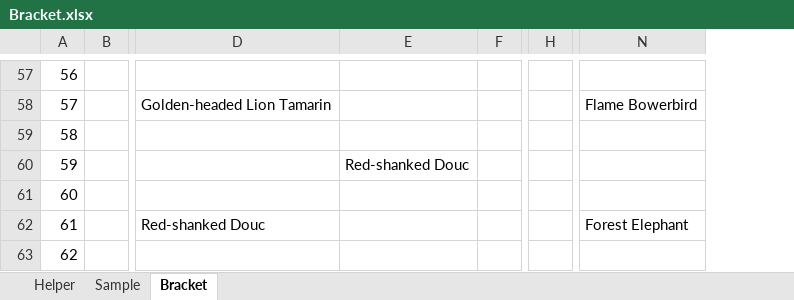
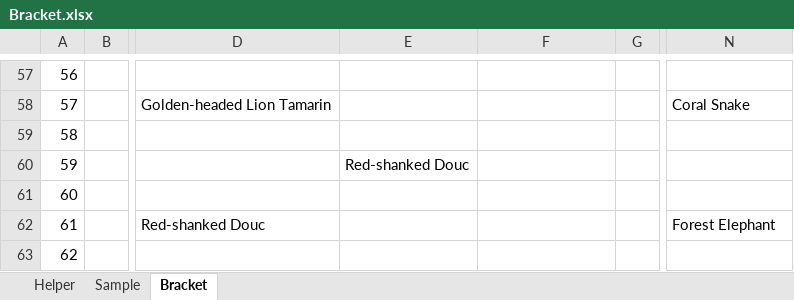
Before and after one commit to kas2332/Mam, an Excel workbook: Resources/Bracket.xlsx, sheet Bracket, drawn as a sheet; only a part is shown, gaps mark what is left out; values as stored, in another font and other column widths than the file's, no borders; removed rows and columns are numbered as before the commit, all else as after; the diff covers the shown part only; the diff names each change by its address in the sheet, - before the commit and + after, or states it on an @@ line.

```diff
--- a/Resources/Bracket.xlsx (sheet Bracket)
+++ b/Resources/Bracket.xlsx (sheet Bracket)
+column E, row 60: Red-shanked Douc
-column H, empty
-N58: Flame Bowerbird
+N58: Coral Snake
-F60: Red-shanked Douc
+F60: (empty)
```
Also changed, not shown: 48 edited cells elsewhere in this sheet, 8 other files.
